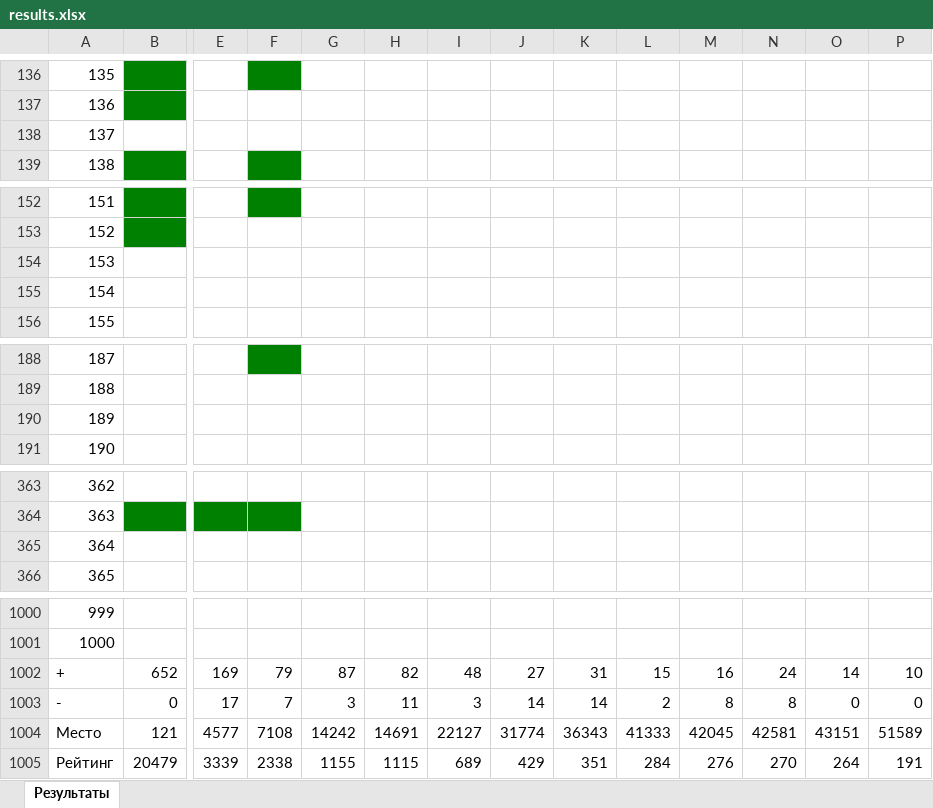
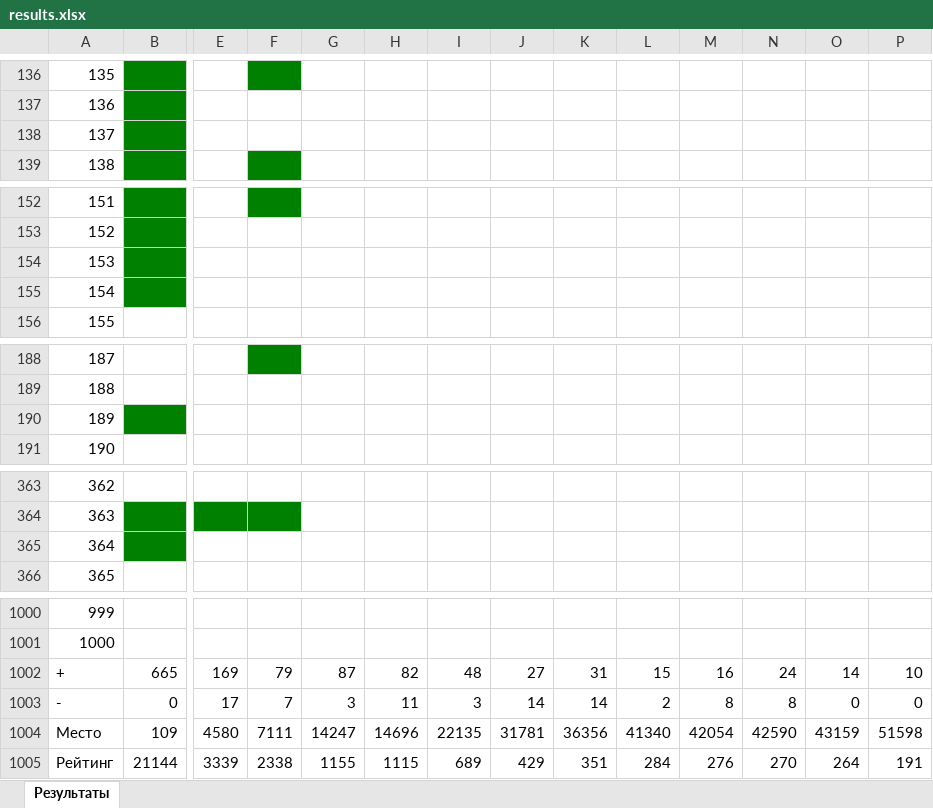
Before and after one commit to slavashestakov2005/Acmp_results, an Excel workbook: results.xlsx, sheet Результаты, drawn as a sheet; only a part is shown, gaps mark what is left out; values as stored, in another font and other column widths than the file's, no borders; the diff covers the shown part only; the diff names each change by its address in the sheet, - before the commit and + after, or states it on an @@ line.

```diff
--- a/results.xlsx (sheet Результаты)
+++ b/results.xlsx (sheet Результаты)
-B138 fill: none
+B138 fill: #008000
-B154:B155 fill: none
+B154:B155 fill: #008000
-B190 fill: none
+B190 fill: #008000
-B365 fill: none
+B365 fill: #008000
-B1002: 652
+B1002: 665
-B1004: 121
+B1004: 109
-E1004: 4577
+E1004: 4580
-F1004: 7108
+F1004: 7111
-G1004: 14242
+G1004: 14247
-H1004: 14691
+H1004: 14696
-I1004: 22127
+I1004: 22135
-J1004: 31774
+J1004: 31781
-K1004: 36343
+K1004: 36356
-L1004: 41333
+L1004: 41340
-M1004: 42045
+M1004: 42054
-N1004: 42581
+N1004: 42590
-O1004: 43151
+O1004: 43159
-P1004: 51589
+P1004: 51598
-B1005: 20479
+B1005: 21144
```
Also changed, not shown: 11 edited cells and cell formats elsewhere in this sheet, 26 other files.
